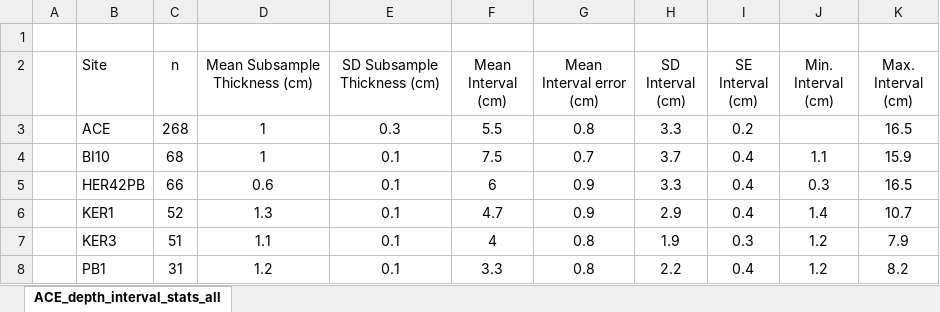
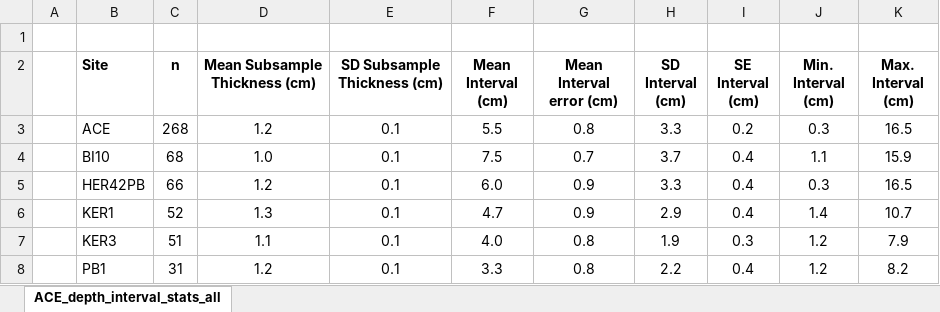
Before and after one commit to stever60/ACE_peat_calibration, an Excel workbook: 2024_DeVleeschouwer/ACE_Errors/Data/Output/Interval_stats/ACE_depth_interval_stats_all.xlsx, sheet ACE_depth_interval_stats_all, drawn as a sheet; values as stored, in another font and other column widths than the file's, no borders; the diff names each change by its address in the sheet, - before the commit and + after, or states it on an @@ line.

```diff
--- a/2024_DeVleeschouwer/ACE_Errors/Data/Output/Interval_stats/ACE_depth_interval_stats_all.xlsx (sheet ACE_depth_interval_stats_all)
+++ b/2024_DeVleeschouwer/ACE_Errors/Data/Output/Interval_stats/ACE_depth_interval_stats_all.xlsx (sheet ACE_depth_interval_stats_all)
-B2:K2 bold: off
+B2:K2 bold: on
-D3 (Mean Subsample Thickness (cm)): 1
+D3 (Mean Subsample Thickness (cm)): 1.2
-E3 (SD Subsample Thickness (cm)): 0.3
+E3 (SD Subsample Thickness (cm)): 0.1
-J3 (Min. Interval (cm)): (empty)
+J3 (Min. Interval (cm)): 0.3
-D4 (Mean Subsample Thickness (cm)): 1
+D4 (Mean Subsample Thickness (cm)): 1.0
-D5 (Mean Subsample Thickness (cm)): 0.6
+D5 (Mean Subsample Thickness (cm)): 1.2
-F5 (Mean Interval (cm)): 6
+F5 (Mean Interval (cm)): 6.0
-F7 (Mean Interval (cm)): 4
+F7 (Mean Interval (cm)): 4.0
```
Also changed, not shown: 7 other files.
